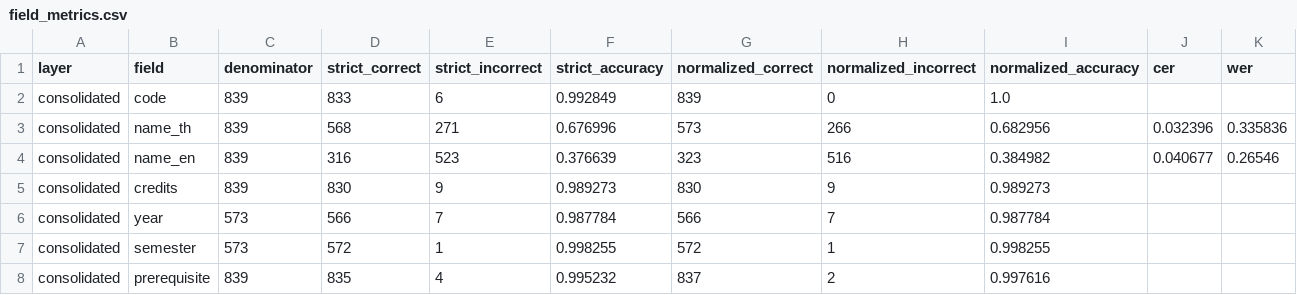
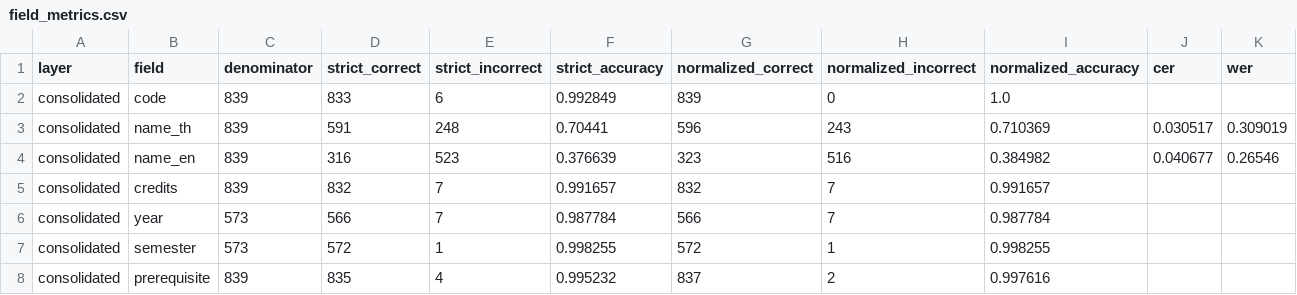
Before and after one commit to SalapaoXN/isd-2026-curriculum_2_cucumber, a CSV file: reports/eval_consolidated/field_metrics.csv, drawn as a sheet.

```diff
--- a/reports/eval_consolidated/field_metrics.csv
+++ b/reports/eval_consolidated/field_metrics.csv
@@ -2,5 +2,5 @@ layer,field,denominator,strict_correct,strict_incorrect,strict_accuracy,normaliz
 consolidated,code,839,833,6,0.992849,839,0,1.0,,
-consolidated,name_th,839,568,271,0.676996,573,266,0.682956,0.032396,0.335836
+consolidated,name_th,839,591,248,0.70441,596,243,0.710369,0.030517,0.309019
 consolidated,name_en,839,316,523,0.376639,323,516,0.384982,0.040677,0.26546
-consolidated,credits,839,830,9,0.989273,830,9,0.989273,,
+consolidated,credits,839,832,7,0.991657,832,7,0.991657,,
 consolidated,year,573,566,7,0.987784,566,7,0.987784,,
```
Also changed, not shown: reports/eval_comparison/field_delta.csv, reports/eval_comparison/transitions.csv, 12 other files.
